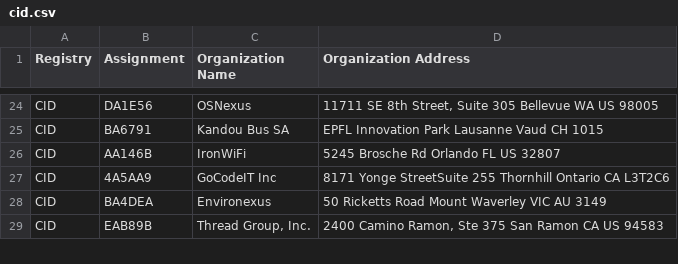
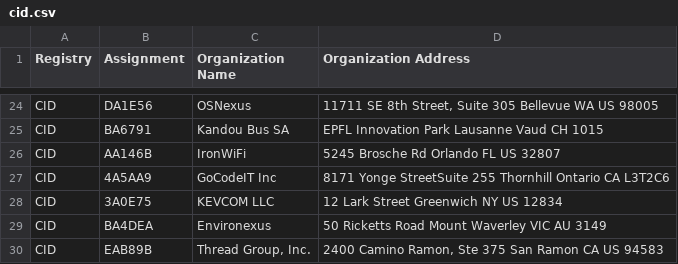
Before and after one commit to bedestall5/mac-tracker, a CSV file: data/ieee/cid.csv, drawn as a sheet; only a part is shown, gaps mark what is left out.

```diff
--- a/data/ieee/cid.csv
+++ b/data/ieee/cid.csv
@@ -27,2 +27,3 @@ CID,AA146B,IronWiFi,5245 Brosche Rd Orlando FL US 32807
 CID,4A5AA9,GoCodeIT Inc,8171 Yonge StreetSuite 255 Thornhill Ontario CA L3T2C6
+CID,3A0E75,KEVCOM LLC,12 Lark Street Greenwich NY US 12834
 CID,BA4DEA,Environexus,50 Ricketts Road Mount Waverley VIC AU 3149
```
Also changed, not shown: data/ieee/mam.csv, data/ieee/oui36.csv, 11 other files.
